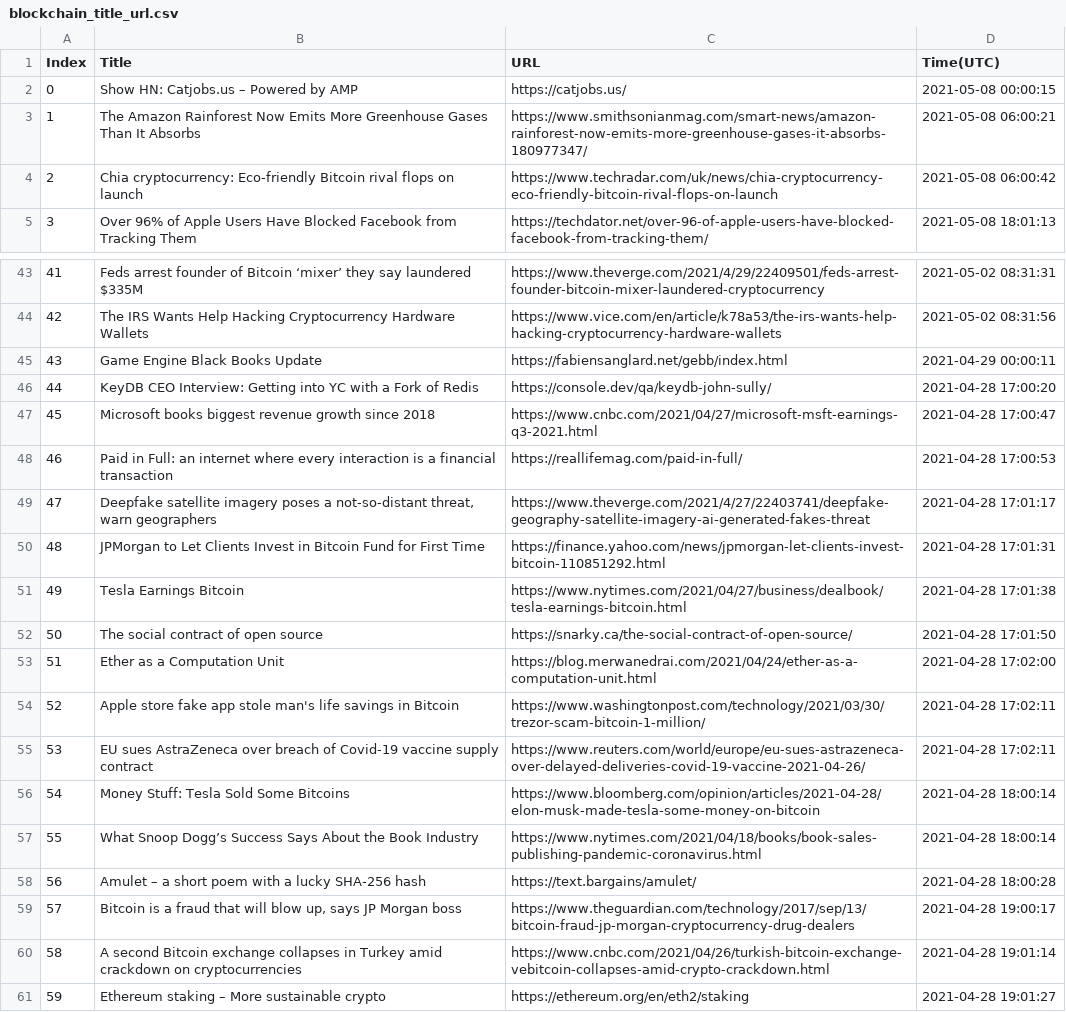
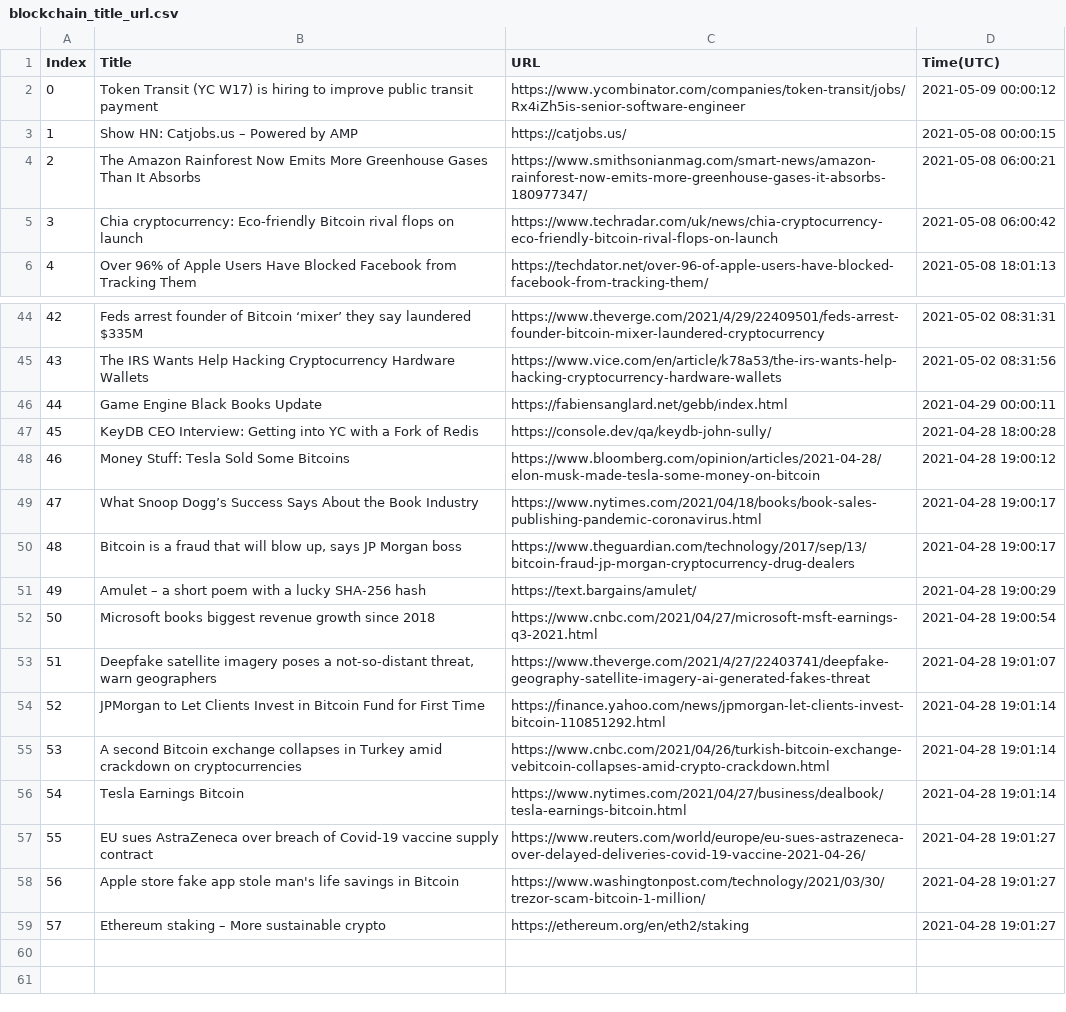
Before and after one commit to seitlab/seitlab.github.io, a CSV file: data/blockchain_title_url.csv, drawn as a sheet; only a part is shown, gaps mark what is left out; removed rows and columns are numbered as before the commit, all else as after; the diff names each change by its address in the sheet, - before the commit and + after, or states it on an @@ line.

```diff
--- a/data/blockchain_title_url.csv
+++ b/data/blockchain_title_url.csv
+row 2: 0 | Token Transit (YC W17) is hiring to improve public transit payment | https://www.ycombinator.com/companies/token-transit/jobs/Rx4iZh5is-senior-software-engineer | 2021-05-09 00:00:12
@@ column A (Index) renumbered from row 3 down @@
-D47 (Time(UTC)): 2021-04-28 17:00:20
+D47 (Time(UTC)): 2021-04-28 18:00:28
-row 47: 45 | Microsoft books biggest revenue growth since 2018 | https://www.cnbc.com/2021/04/27/microsoft-msft-earnings-q3-2021.html | 2021-04-28 17:00:47
-row 48: 46 | Paid in Full: an internet where every interaction is a financial transaction | https://reallifemag.com/paid-in-full/ | 2021-04-28 17:00:53
-row 49: 47 | Deepfake satellite imagery poses a not-so-distant threat, warn geographers | https://www.theverge.com/2021/4/27/22403741/deepfake-geography-satellite-imagery-ai-generated-fakes-threat | 2021-04-28 17:01:17
-row 50: 48 | JPMorgan to Let Clients Invest in Bitcoin Fund for First Time | https://finance.yahoo.com/news/jpmorgan-let-clients-invest-bitcoin-110851292.html | 2021-04-28 17:01:31
-row 51: 49 | Tesla Earnings Bitcoin | https://www.nytimes.com/2021/04/27/business/dealbook/tesla-earnings-bitcoin.html | 2021-04-28 17:01:38
-row 52: 50 | The social contract of open source | https://snarky.ca/the-social-contract-of-open-source/ | 2021-04-28 17:01:50
-row 53: 51 | Ether as a Computation Unit | https://blog.merwanedrai.com/2021/04/24/ether-as-a-computation-unit.html | 2021-04-28 17:02:00
-row 54: 52 | Apple store fake app stole man's life savings in Bitcoin | https://www.washingtonpost.com/technology/2021/03/30/trezor-scam-bitcoin-1-million/ | 2021-04-28 17:02:11
-row 55: 53 | EU sues AstraZeneca over breach of Covid-19 vaccine supply contract | https://www.reuters.com/world/europe/eu-sues-astrazeneca-over-delayed-deliveries-covid-19-vaccine-2021-04-26/ | 2021-04-28 17:02:11
-D48 (Time(UTC)): 2021-04-28 18:00:14
+D48 (Time(UTC)): 2021-04-28 19:00:12
-D49 (Time(UTC)): 2021-04-28 18:00:14
+D49 (Time(UTC)): 2021-04-28 19:00:17
-row 58: 56 | Amulet – a short poem with a lucky SHA-256 hash | https://text.bargains/amulet/ | 2021-04-28 18:00:28
+row 51: 49 | Amulet – a short poem with a lucky SHA-256 hash | https://text.bargains/amulet/ | 2021-04-28 19:00:29
+row 52: 50 | Microsoft books biggest revenue growth since 2018 | https://www.cnbc.com/2021/04/27/microsoft-msft-earnings-q3-2021.html | 2021-04-28 19:00:54
+row 53: 51 | Deepfake satellite imagery poses a not-so-distant threat, warn geographers | https://www.theverge.com/2021/4/27/22403741/deepfake-geography-satellite-imagery-ai-generated-fakes-threat | 2021-04-28 19:01:07
+row 54: 52 | JPMorgan to Let Clients Invest in Bitcoin Fund for First Time | https://finance.yahoo.com/news/jpmorgan-let-clients-invest-bitcoin-110851292.html | 2021-04-28 19:01:14
+row 56: 54 | Tesla Earnings Bitcoin | https://www.nytimes.com/2021/04/27/business/dealbook/tesla-earnings-bitcoin.html | 2021-04-28 19:01:14
+row 57: 55 | EU sues AstraZeneca over breach of Covid-19 vaccine supply contract | https://www.reuters.com/world/europe/eu-sues-astrazeneca-over-delayed-deliveries-covid-19-vaccine-2021-04-26/ | 2021-04-28 19:01:27
+row 58: 56 | Apple store fake app stole man's life savings in Bitcoin | https://www.washingtonpost.com/technology/2021/03/30/trezor-scam-bitcoin-1-million/ | 2021-04-28 19:01:27
```
Also changed, not shown: data/ai_title_url.csv, data/security_title_url.csv, 2 other files.
